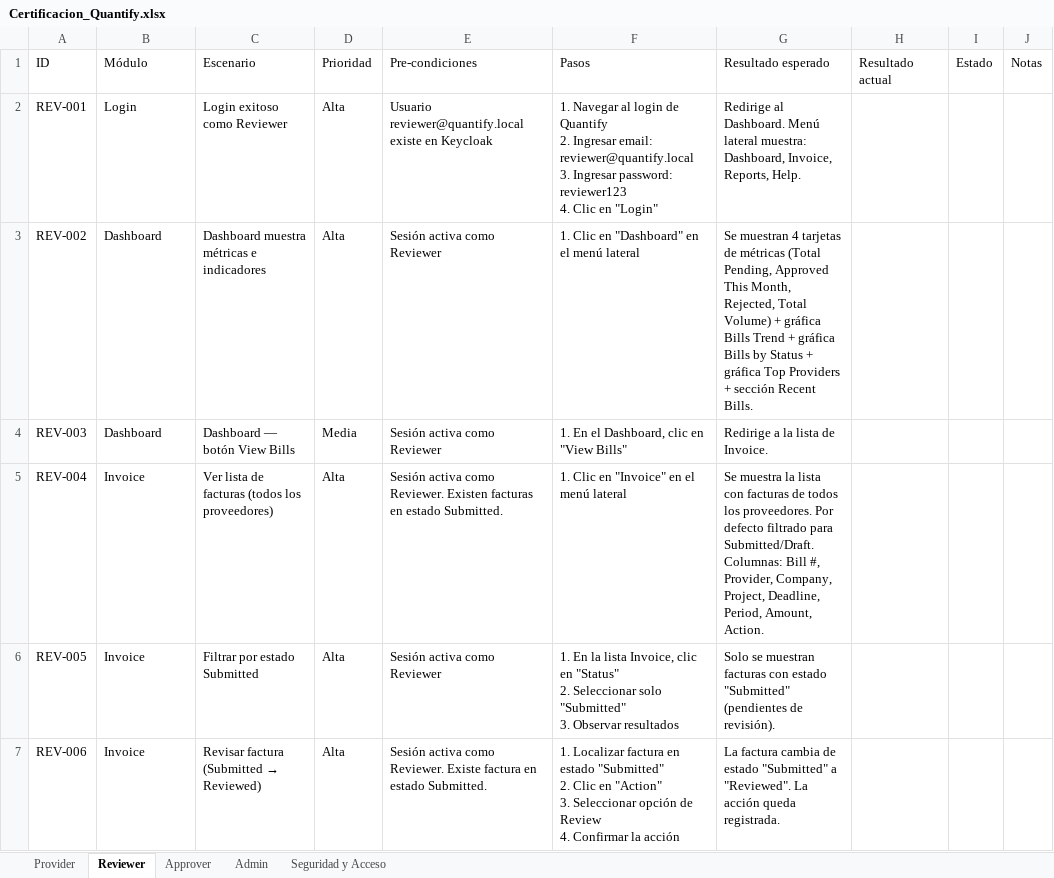
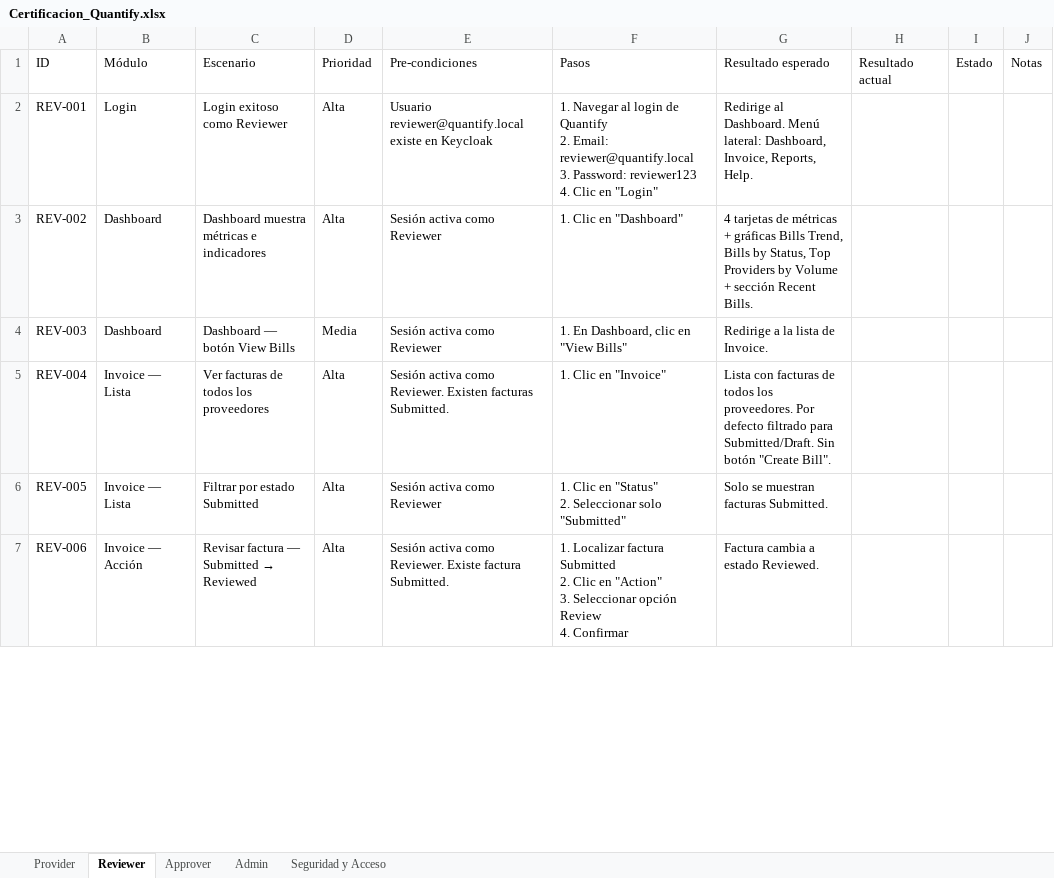
Before and after one commit to laurypacheco/Quantify-2.0, an Excel workbook: .workspace/Certificacion_Quantify.xlsx, sheet Reviewer, drawn as a sheet; only a part is shown; values as stored, in another font and other column widths than the file's, no cell formats; ↵ is a line break in a cell; the diff covers the shown part only; the diff names each change by its address in the sheet, - before the commit and + after, or states it on an @@ line.

```diff
--- a/.workspace/Certificacion_Quantify.xlsx (sheet Reviewer)
+++ b/.workspace/Certificacion_Quantify.xlsx (sheet Reviewer)
-F2 (Pasos): …Quantify ↵ 2. Ingresar email: reviewer@quantify.local ↵ 3. Ingresar password: reviewer123 ↵ 4.…
+F2 (Pasos): …Quantify ↵ 2. Email: reviewer@quantify.local ↵ 3. Password: reviewer123 ↵ 4.…
-G2 (Resultado esperado): …Dashboard. Menú lateral muestra: Dashboard, Invoice,…
+G2 (Resultado esperado): …Dashboard. Menú lateral: Dashboard, Invoice,…
-F3 (Pasos): 1. Clic en "Dashboard" en el menú lateral
+F3 (Pasos): 1. Clic en "Dashboard"
-G3 (Resultado esperado): Se muestran 4 tarjetas de métricas (Total Pending, Approved This Month, Rejected, Total Volume) + gráfica Bills Trend + gráfica Bills by Status + gráfica Top Providers + sección…
+G3 (Resultado esperado): 4 tarjetas de métricas + gráficas Bills Trend, Bills by Status, Top Providers by Volume + sección…
-F4 (Pasos): 1. En el Dashboard, clic en "View Bills"
+F4 (Pasos): 1. En Dashboard, clic en "View Bills"
-B5:B6 (Módulo): Invoice
+B5:B6 (Módulo): Invoice — Lista
-C5 (Escenario): Ver lista de facturas (todos los proveedores)
+C5 (Escenario): Ver facturas de todos los proveedores
-E5 (Pre-condiciones): …Existen facturas en estado Submitted.
+E5 (Pre-condiciones): …Existen facturas Submitted.
-F5 (Pasos): 1. Clic en "Invoice" en el menú lateral
+F5 (Pasos): 1. Clic en "Invoice"
-G5 (Resultado esperado): Se muestra la lista con facturas de todos los proveedores. Por defecto filtrado para Submitted/Draft. Columnas: Bill #, Provider, Company, Project, Deadline, Period, Amount, Action.
+G5 (Resultado esperado): Lista con facturas de todos los proveedores. Por defecto filtrado para Submitted/Draft. Sin botón "Create Bill".
-F6 (Pasos): 1. En la lista Invoice, clic en "Status" ↵ 2. Seleccionar solo "Submitted" ↵ 3. Observar resultados
+F6 (Pasos): 1. Clic en "Status" ↵ 2. Seleccionar solo "Submitted"
-G6 (Resultado esperado): …muestran facturas con estado "Submitted" (pendientes de revisión).
+G6 (Resultado esperado): …muestran facturas Submitted.
-B7 (Módulo): Invoice
+B7 (Módulo): Invoice — Acción
@@ C7 (Escenario): Revisar factura (Submitted → Reviewed) → Revisar factura — Submitted → Reviewed @@
-E7 (Pre-condiciones): …Existe factura en estado Submitted.
+E7 (Pre-condiciones): …Existe factura Submitted.
-F7 (Pasos): …Localizar factura en estado "Submitted" ↵ 2. Clic en "Action" ↵ 3. Seleccionar opción de Review ↵ 4. Confirmar la acción
+F7 (Pasos): …Localizar factura Submitted ↵ 2. Clic en "Action" ↵ 3. Seleccionar opción Review ↵ 4. Confirmar
-G7 (Resultado esperado): La factura cambia de estado "Submitted" a "Reviewed". La acción queda registrada.
+G7 (Resultado esperado): Factura cambia a estado Reviewed.
```
Also changed, not shown: 26 edited cells elsewhere in this sheet, sheet Admin, sheet Provider, sheet Seguridad y Acceso, sheet Approver, cell formats, 14 other files.
